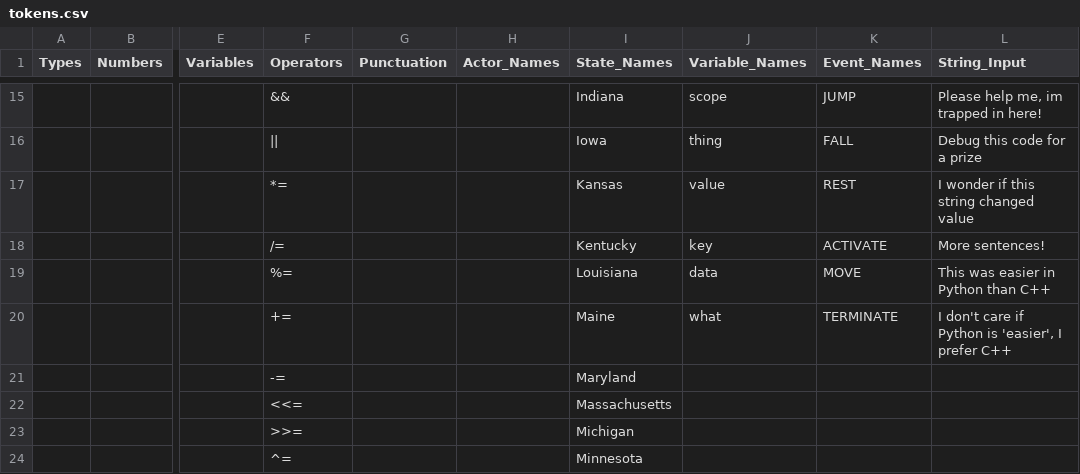
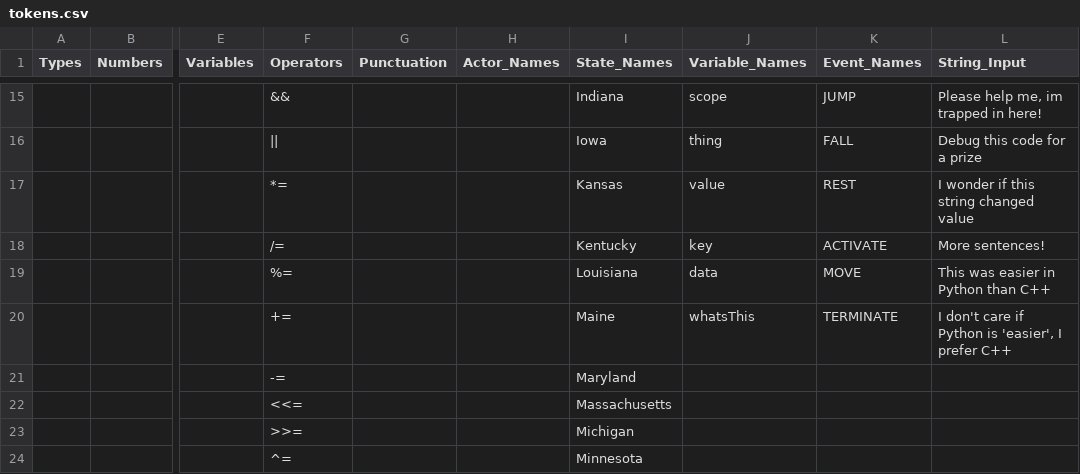
Before and after one commit to sssiv/ARCS, a CSV file: Code/State_Machine_Testing/tokens.csv, drawn as a sheet; only a part is shown, gaps mark what is left out; the diff names each change by its address in the sheet, - before the commit and + after, or states it on an @@ line.

Commit message:
Variables implimented in the C++ version

```diff
--- a/Code/State_Machine_Testing/tokens.csv
+++ b/Code/State_Machine_Testing/tokens.csv
-J20 (Variable_Names): what
+J20 (Variable_Names): whatsThis
```
Also changed, not shown: 10 other files.
